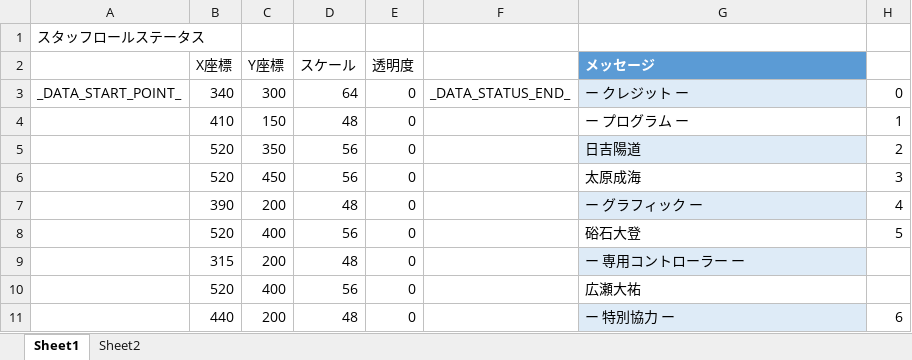
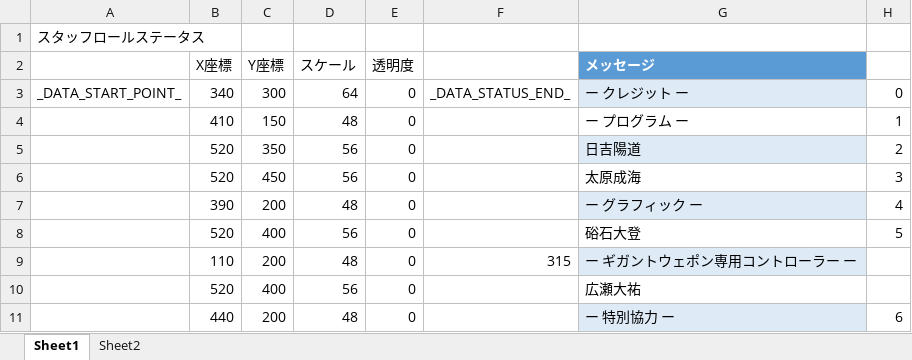
Before and after one commit to Tone2387/ShiningRoadProject, an Excel workbook: ShiningRoadProject/Data/FileData/Tahara/EndingStaffRollTransform.xlsm, sheet Sheet1, drawn as a sheet; only a part is shown; values as stored, in another font and other column widths than the file's, no borders; charts and pictures and table styles not drawn; the diff names each change by its address in the sheet, - before the commit and + after, or states it on an @@ line.

```diff
--- a/ShiningRoadProject/Data/FileData/Tahara/EndingStaffRollTransform.xlsm (sheet Sheet1)
+++ b/ShiningRoadProject/Data/FileData/Tahara/EndingStaffRollTransform.xlsm (sheet Sheet1)
-B9 (X座標): 315
+B9 (X座標): 110
-F9: (empty)
+F9: 315
-G9 (メッセージ): ー 専用コントローラー ー
+G9 (メッセージ): ー ギガントウェポン専用コントローラー ー
```
Also changed, not shown: ShiningRoadProject/Data/Font/Text/TextEnding.xlsm, 5 other files.
